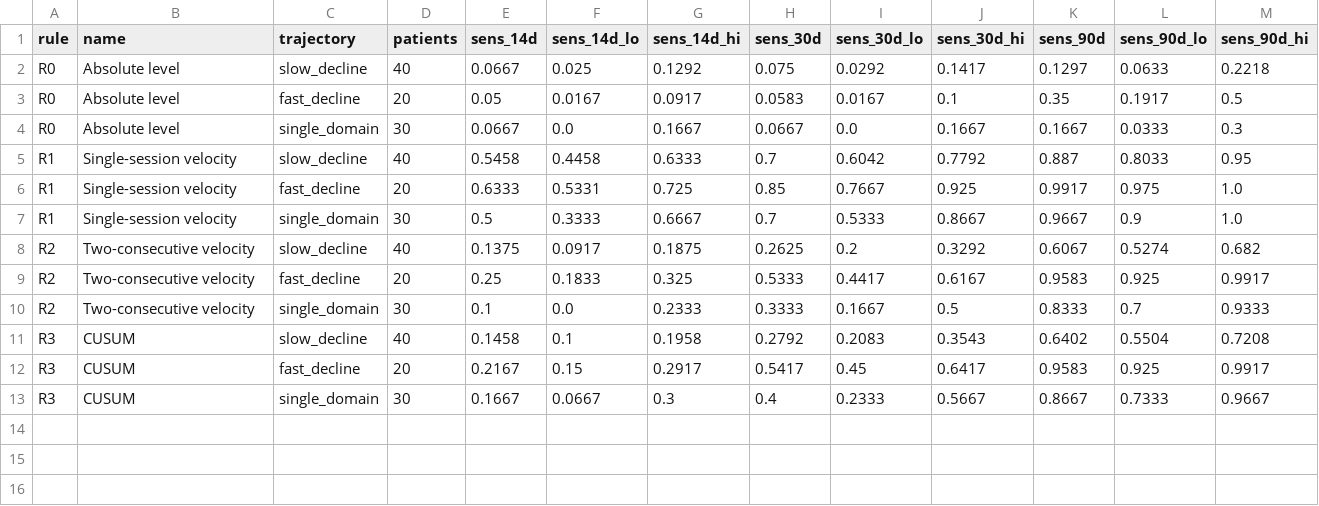
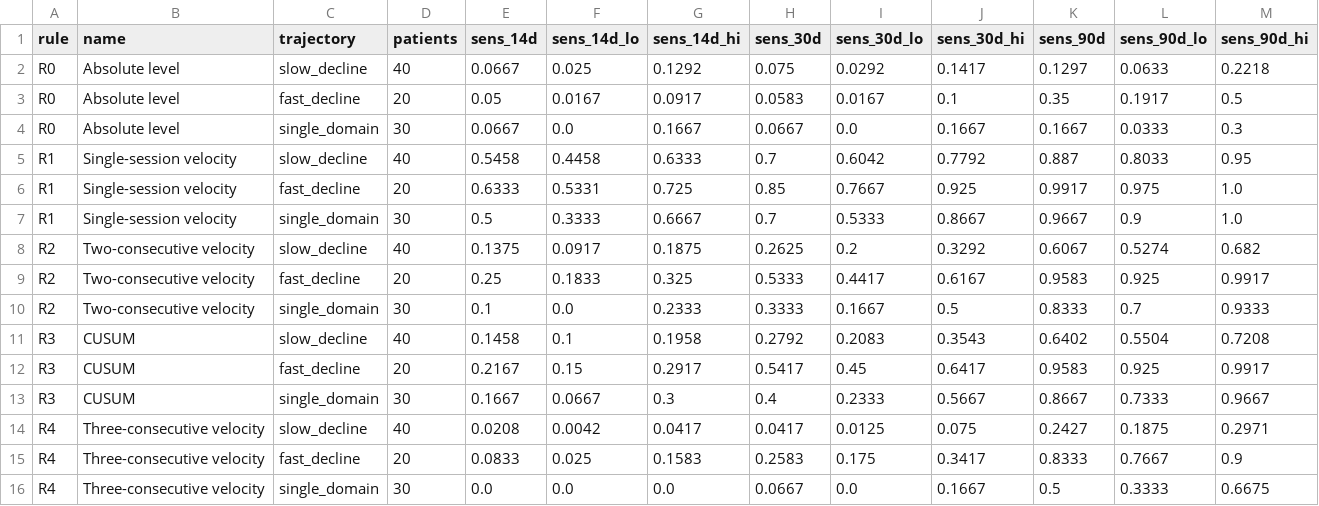
Before and after one commit to ameesha1524/smaran, a CSV file: data-science/results/rules_by_trajectory.csv, drawn as a sheet; only a part is shown; rows hold the shown columns only; the diff names each change by its address in the sheet, - before the commit and + after, or states it on an @@ line.

```diff
--- a/data-science/results/rules_by_trajectory.csv
+++ b/data-science/results/rules_by_trajectory.csv
+row 14: R4 | Three-consecutive velocity | slow_decline | 40 | 0.0208 | 0.0042 | 0.0417 | 0.0417 | 0.0125 | 0.075 | 0.2427 | 0.1875 | 0.2971
+row 15: R4 | Three-consecutive velocity | fast_decline | 20 | 0.0833 | 0.025 | 0.1583 | 0.2583 | 0.175 | 0.3417 | 0.8333 | 0.7667 | 0.9
+row 16: R4 | Three-consecutive velocity | single_domain | 30 | 0.0 | 0.0 | 0.0 | 0.0667 | 0.0 | 0.1667 | 0.5 | 0.3333 | 0.6675
```
Also changed, not shown: data-science/results/rules_default_operating_points.csv, data-science/results/rules_matched_false_alarms.csv, 31 other files.
